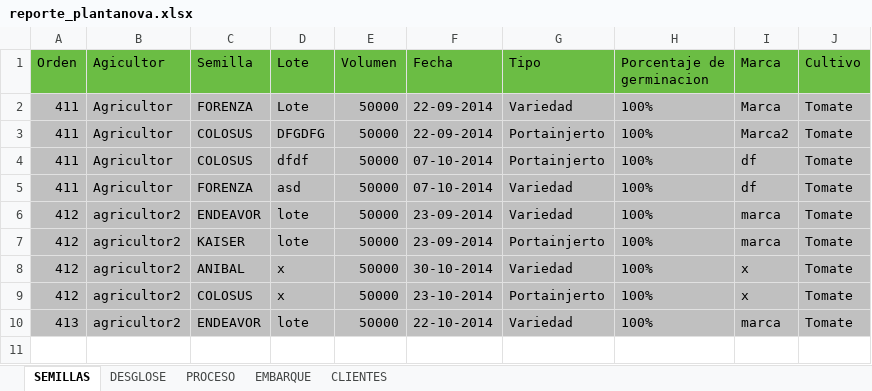
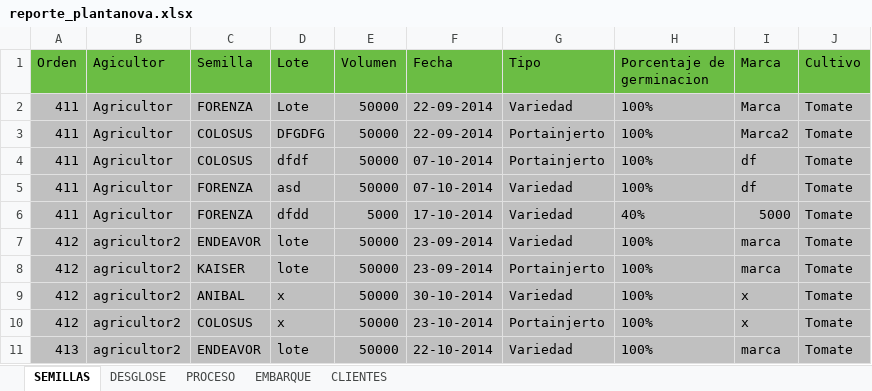
Before and after one commit to Ampscf/plantanova, an Excel workbook: reportes/reporte_plantanova.xlsx, sheet SEMILLAS, drawn as a sheet; values as stored, in another font and other column widths than the file's, no borders; the diff names each change by its address in the sheet, - before the commit and + after, or states it on an @@ line.

```diff
--- a/reportes/reporte_plantanova.xlsx (sheet SEMILLAS)
+++ b/reportes/reporte_plantanova.xlsx (sheet SEMILLAS)
+row 6: 411 | Agricultor | FORENZA | dfdd | 5000 | 17-10-2014 | Variedad | 40% | 5000 | Tomate
```
Also changed, not shown: sheet DESGLOSE, sheet PROCESO, 6 other files.
